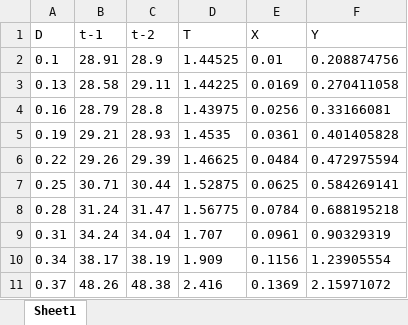
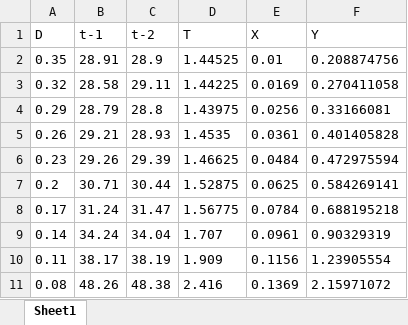
Before and after one commit to scmisa/simple_graph_tool_xdf, an Excel workbook: data/Dane.xlsx, sheet Sheet1, drawn as a sheet; values as stored, in another font and other column widths than the file's, no borders; the diff names each change by its address in the sheet, - before the commit and + after, or states it on an @@ line.

```diff
--- a/data/Dane.xlsx (sheet Sheet1)
+++ b/data/Dane.xlsx (sheet Sheet1)
-A2 (D): 0.1
+A2 (D): 0.35
-A3 (D): 0.13
+A3 (D): 0.32
-A4 (D): 0.16
+A4 (D): 0.29
-A5 (D): 0.19
+A5 (D): 0.26
-A6 (D): 0.22
+A6 (D): 0.23
-A7 (D): 0.25
+A7 (D): 0.2
-A8 (D): 0.28
+A8 (D): 0.17
-A9 (D): 0.31
+A9 (D): 0.14
-A10 (D): 0.34
+A10 (D): 0.11
-A11 (D): 0.37
+A11 (D): 0.08
```
Also changed, not shown: 1 other file.
